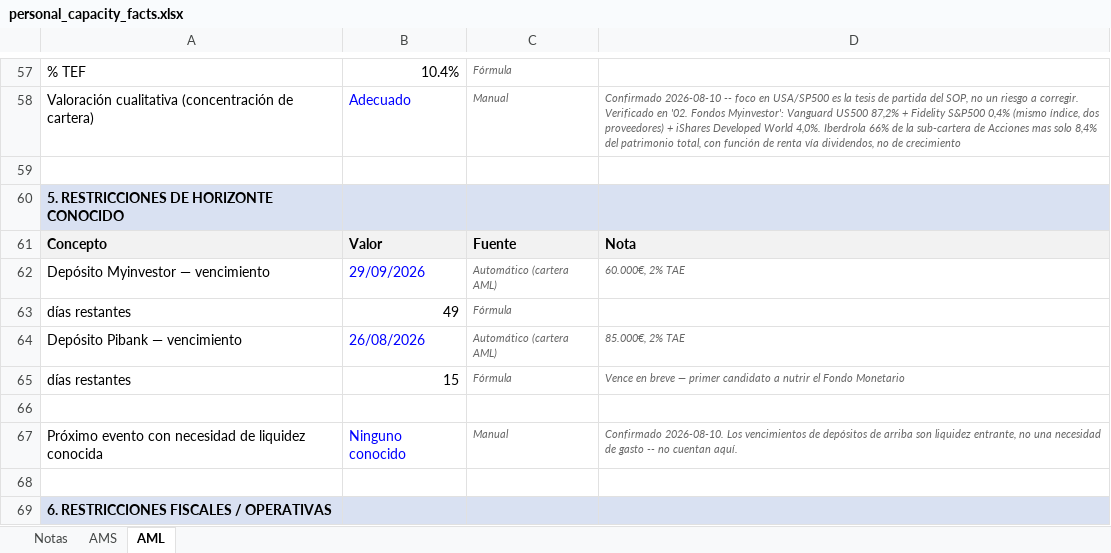
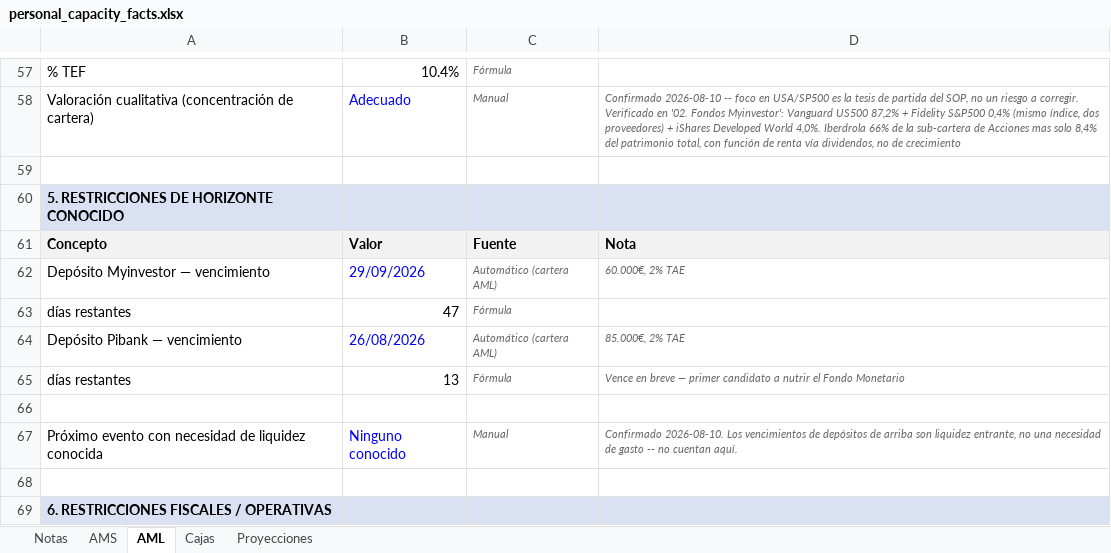
Before and after one commit to amanzanossaez-coder/SOP_Research_Engine, an Excel workbook: data/raw/personal_capacity_facts.xlsx, sheet AML, drawn as a sheet; only a part is shown, gaps mark what is left out; values as stored, in another font and other column widths than the file's, no borders; the diff names each change by its address in the sheet, - before the commit and + after, or states it on an @@ line.

Commit message:
CONSTITUTION v1.4: pestañas Cajas + Proyecciones en personal_capacity_facts.xlsx (clasificación 3 cajas AMS/AML y proyección Caja Motor 5/10/15a bajo hipótesis base v1)

```diff
--- a/data/raw/personal_capacity_facts.xlsx (sheet AML)
+++ b/data/raw/personal_capacity_facts.xlsx (sheet AML)
+sheet tab: Cajas
+sheet tab: Proyecciones
-B63: 49
+B63: 47
-B65: 15
+B65: 13
```
Also changed, not shown: 1 other file.
